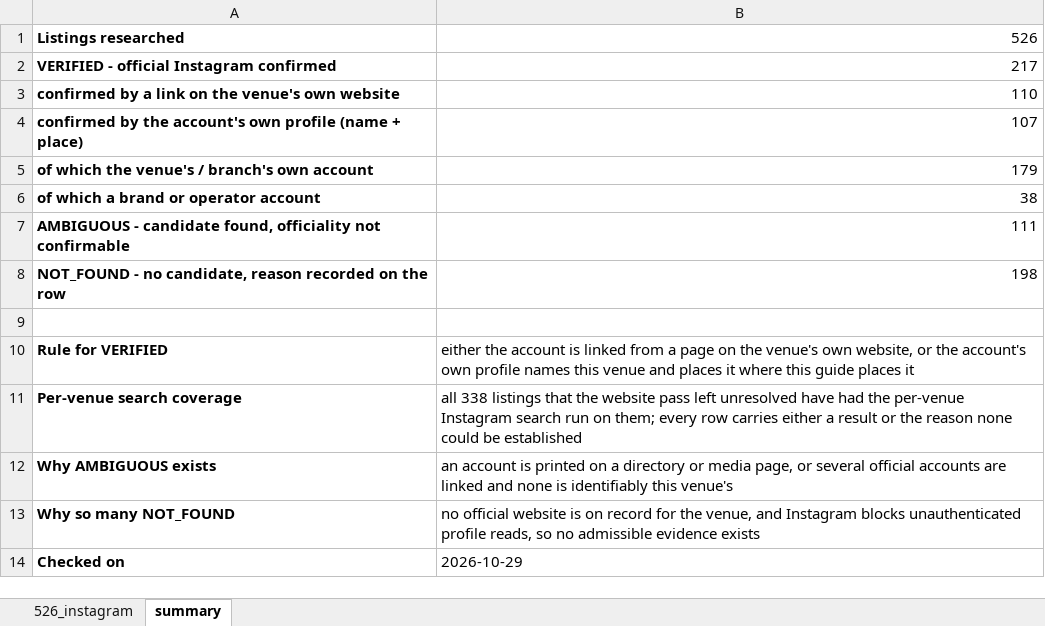
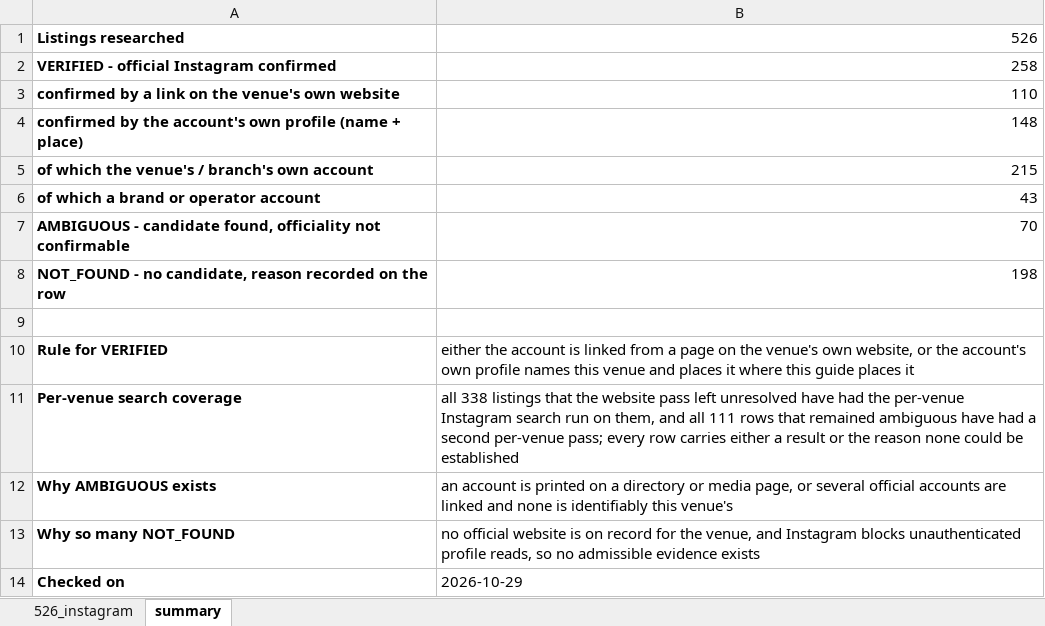
Before and after one commit to hashiramotobunko/tokyo-guide, an Excel workbook: artifacts/instagram-2026-10-29/ENCOUNTER_JAPAN_526_INSTAGRAM.xlsx, sheet summary, drawn as a sheet; values as stored, in another font and other column widths than the file's, no borders; the diff names each change by its address in the sheet, - before the commit and + after, or states it on an @@ line.

```diff
--- a/artifacts/instagram-2026-10-29/ENCOUNTER_JAPAN_526_INSTAGRAM.xlsx (sheet summary)
+++ b/artifacts/instagram-2026-10-29/ENCOUNTER_JAPAN_526_INSTAGRAM.xlsx (sheet summary)
-B2: 217
+B2: 258
-B4: 107
+B4: 148
-B5: 179
+B5: 215
-B6: 38
+B6: 43
-B7: 111
+B7: 70
-B11: …run on them; every row…
+B11: …run on them, and all 111 rows that remained ambiguous have had a second per-venue pass; every row…
```
Also changed, not shown: sheet 526_instagram, 9 other files.
